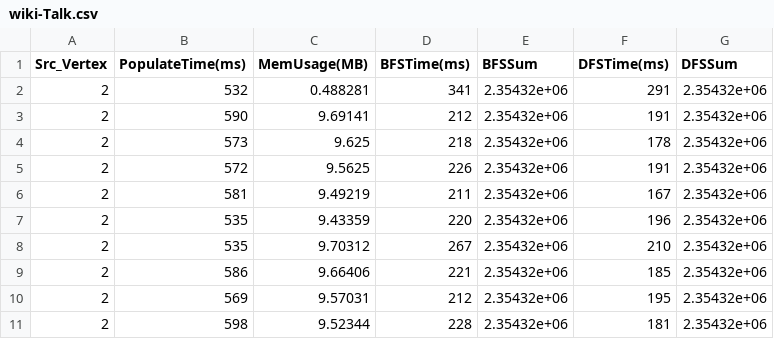
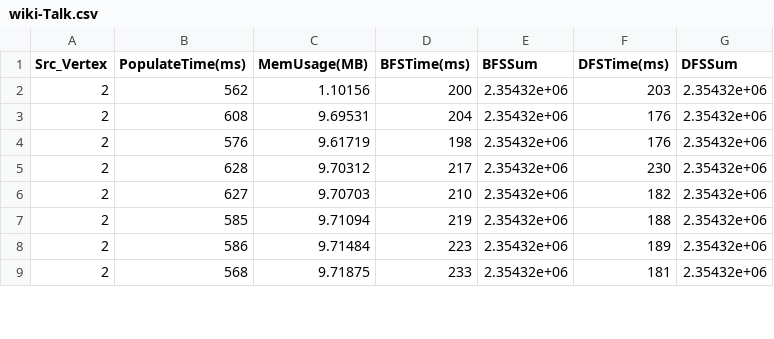
Before and after one commit to andreabosisio/hpgda2022_data-structures, a CSV file: wiki-Talk.csv, drawn as a sheet; only a part is shown; the diff covers the shown part only.

```diff
--- a/wiki-Talk.csv
+++ b/wiki-Talk.csv
@@ -1,11 +1,9 @@
 Src_Vertex,PopulateTime(ms),MemUsage(MB),BFSTime(ms),BFSSum,DFSTime(ms),DFSSum
-2,532,0.488281,341,2.35432e+06,291,2.35432e+06
-2,590,9.69141,212,2.35432e+06,191,2.35432e+06
-2,573,9.625,218,2.35432e+06,178,2.35432e+06
-2,572,9.5625,226,2.35432e+06,191,2.35432e+06
-2,581,9.49219,211,2.35432e+06,167,2.35432e+06
-2,535,9.43359,220,2.35432e+06,196,2.35432e+06
-2,535,9.70312,267,2.35432e+06,210,2.35432e+06
-2,586,9.66406,221,2.35432e+06,185,2.35432e+06
-2,569,9.57031,212,2.35432e+06,195,2.35432e+06
-2,598,9.52344,228,2.35432e+06,181,2.35432e+06
+2,562,1.10156,200,2.35432e+06,203,2.35432e+06
+2,608,9.69531,204,2.35432e+06,176,2.35432e+06
+2,576,9.61719,198,2.35432e+06,176,2.35432e+06
+2,628,9.70312,217,2.35432e+06,230,2.35432e+06
+2,627,9.70703,210,2.35432e+06,182,2.35432e+06
+2,585,9.71094,219,2.35432e+06,188,2.35432e+06
+2,586,9.71484,223,2.35432e+06,189,2.35432e+06
+2,568,9.71875,233,2.35432e+06,181,2.35432e+06
```
Also changed, not shown: 4 added rows, 2 removed rows and 27 edited cells elsewhere in this file, cit-Patents.csv, dota-league.csv, 5 other files.
